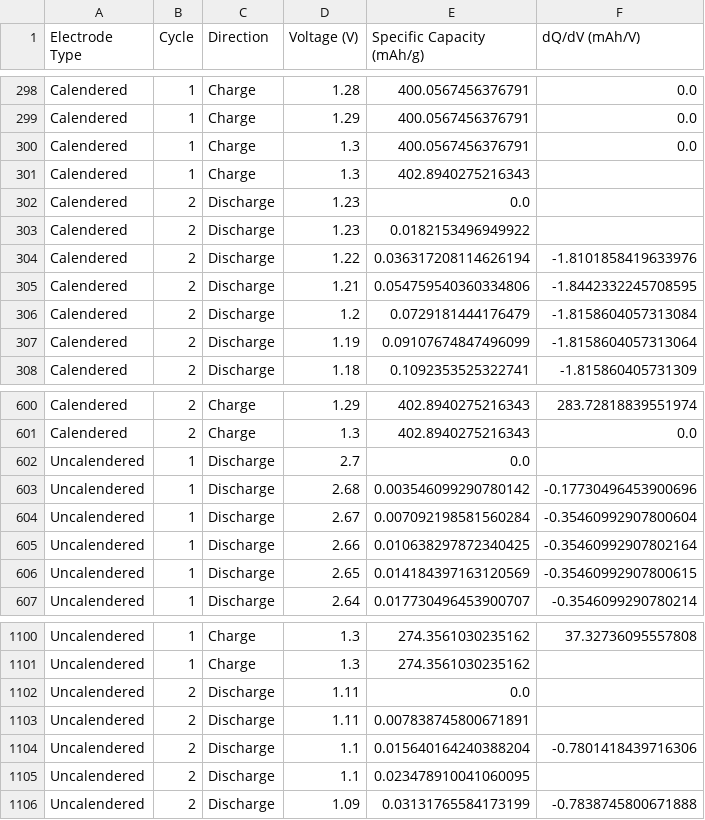
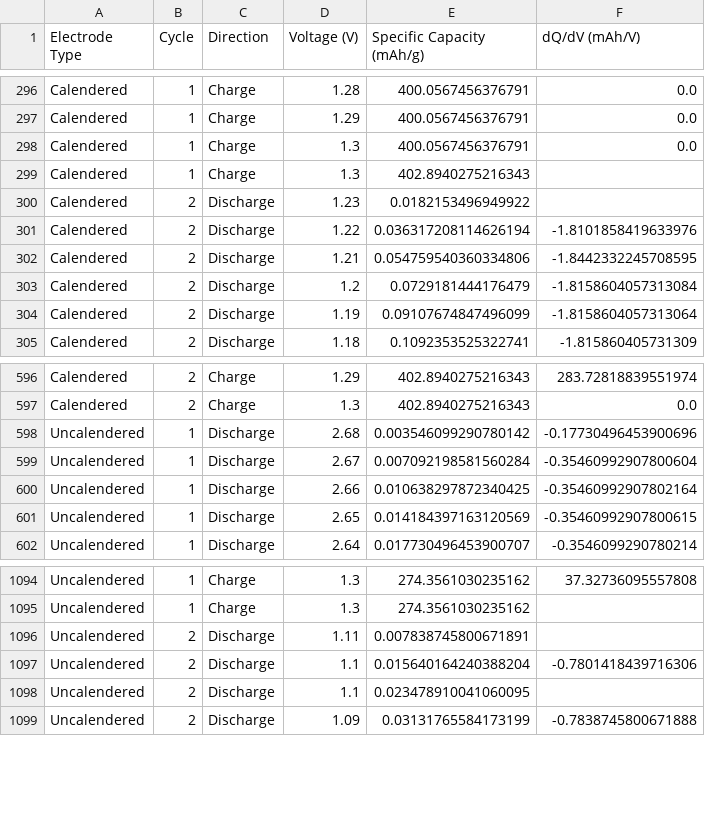
Before and after one commit to Ncjdod/Projects, a CSV file: FoPra/Li-Ion-Batterie/Cleaned Data/cleaned_profile_data.csv, drawn as a sheet; only a part is shown, gaps mark what is left out; the diff covers the shown part only; the diff names each change by its address in the sheet, - before the commit and + after, or states it on an @@ line.

```diff
--- a/FoPra/Li-Ion-Batterie/Cleaned Data/cleaned_profile_data.csv
+++ b/FoPra/Li-Ion-Batterie/Cleaned Data/cleaned_profile_data.csv
-row 302: Calendered | 2 | Discharge | 1.23 | 0.0
-row 602: Uncalendered | 1 | Discharge | 2.7 | 0.0
-row 1102: Uncalendered | 2 | Discharge | 1.11 | 0.0
```
Also changed, not shown: 5 removed rows elsewhere in this file, 10 other files.
